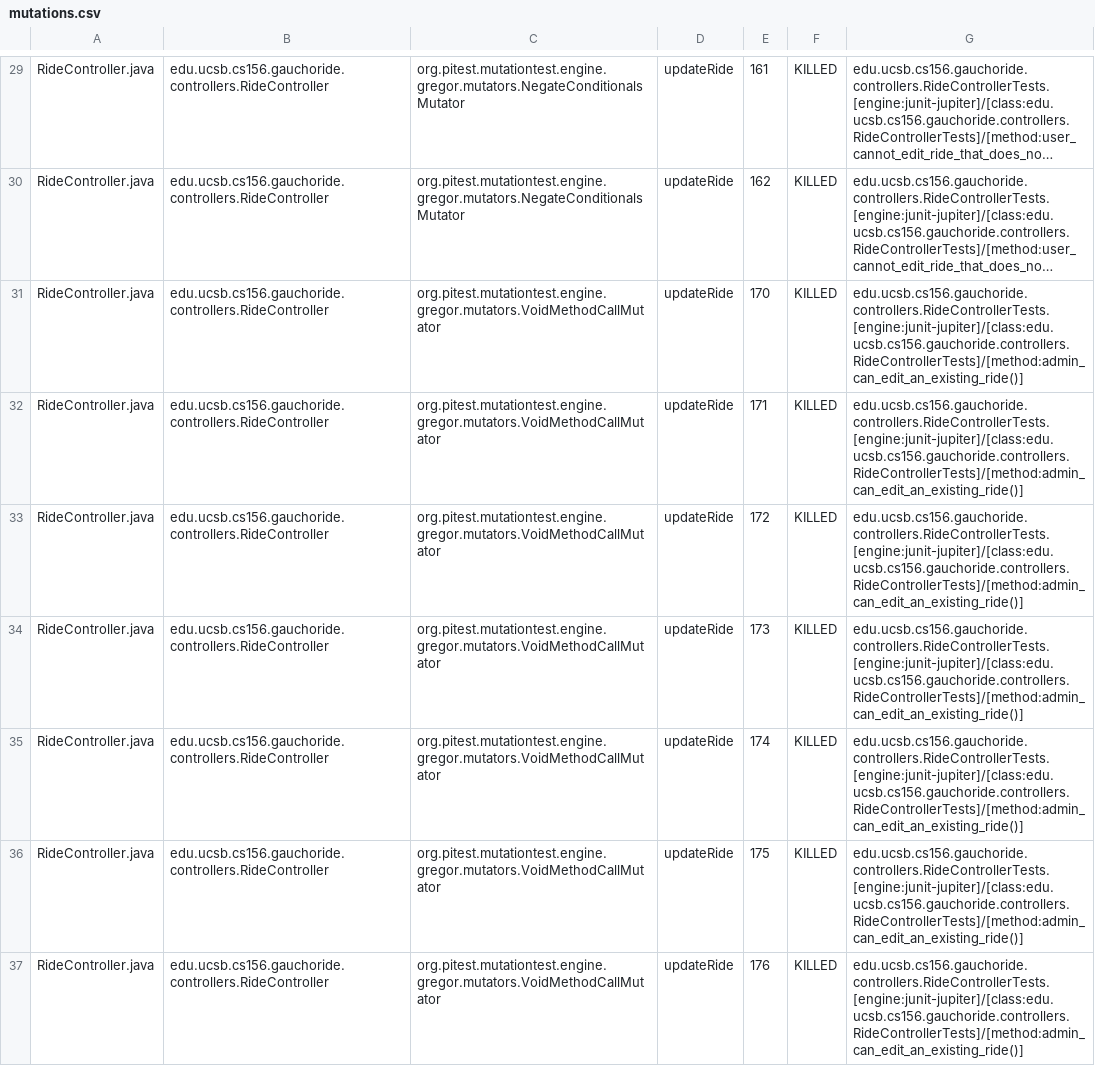
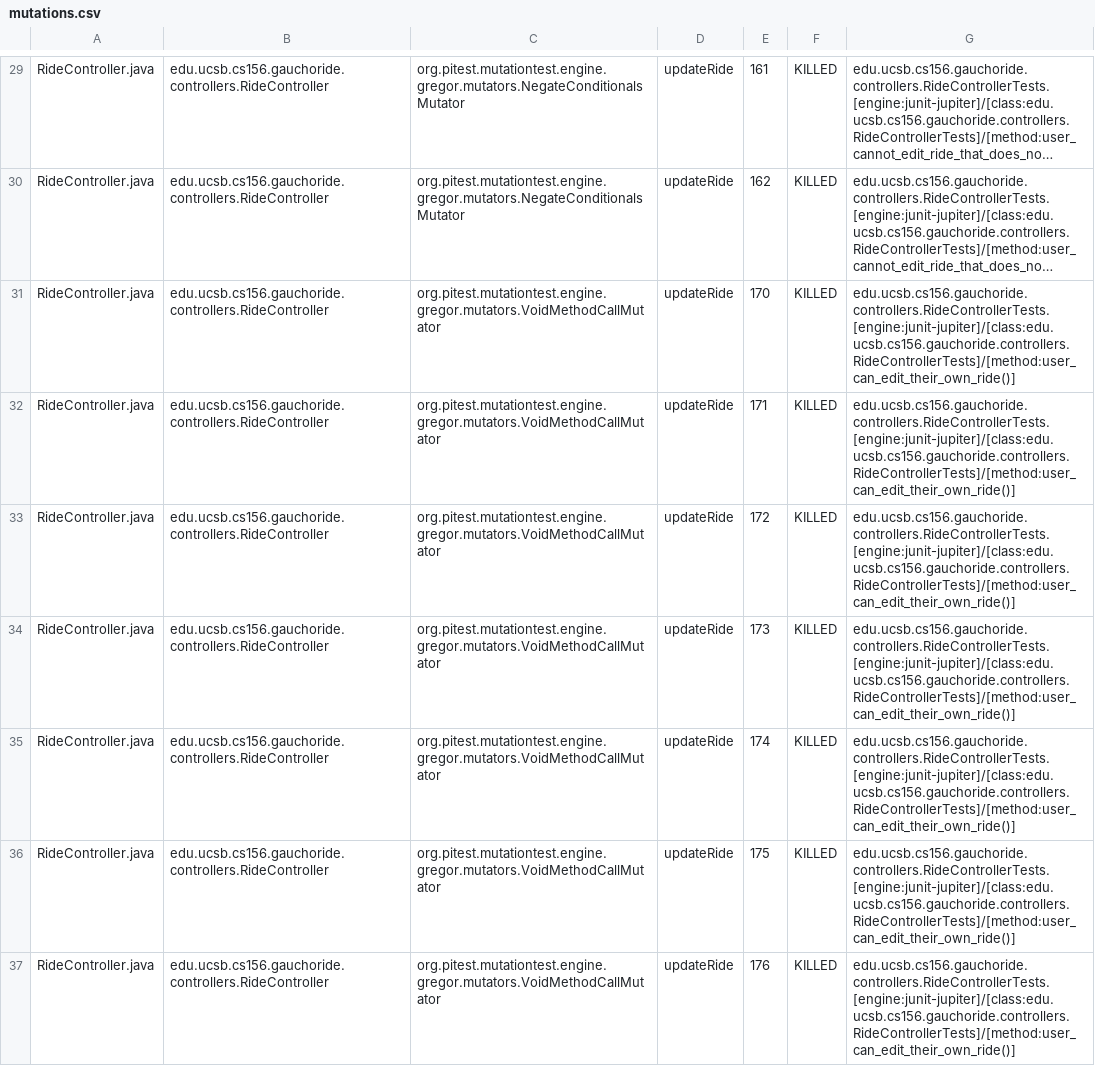
Before and after one commit to ucsb-cs156-w24/proj-gauchoride-w24-7pm-4, a CSV file: prs/22/pitest/mutations.csv, drawn as a sheet; only a part is shown, gaps mark what is left out; long unchanged cells end in …; the diff covers the shown part only; the diff names each change by its address in the sheet, - before the commit and + after, or states it on an @@ line.

Commit message:
Deploying to gh-pages from @ ucsb-cs156-w24/proj-gauchoride-w24-7pm-4@0d0ccbc181f1a328e9d4aff33aa61dc21573e7c8 🚀

```diff
--- a/prs/22/pitest/mutations.csv
+++ b/prs/22/pitest/mutations.csv
-G31:G37: edu.ucsb.cs156.gauchoride.controllers.RideControllerTests.[engine:junit-jupiter]/[class:edu.ucsb.cs156.gauchoride.controllers.RideControllerTests]/[method:admin_can_edit_an_existing_ride()]
+G31:G37: edu.ucsb.cs156.gauchoride.controllers.RideControllerTests.[engine:junit-jupiter]/[class:edu.ucsb.cs156.gauchoride.controllers.RideControllerTests]/[method:user_can_edit_their_own_ride()]
```
Also changed, not shown: 28 edited cells elsewhere in this file, 16 other files.
